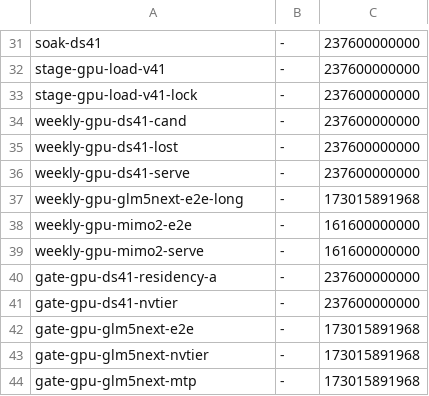
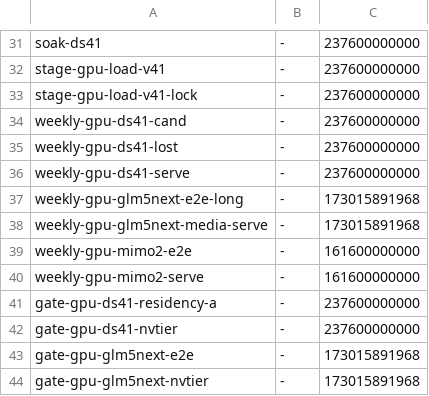
Before and after one commit to Burntgogi/bloomery, a TSV file: tools/gate-batch-resources.tsv, drawn as a sheet; only a part is shown, gaps mark what is left out; the shorter side is filled out with more unchanged rows.

```diff
--- a/tools/gate-batch-resources.tsv
+++ b/tools/gate-batch-resources.tsv
@@ -37,2 +37,3 @@ weekly-gpu-ds41-serve	-	237600000000
 weekly-gpu-glm5next-e2e-long	-	173015891968
+weekly-gpu-glm5next-media-serve	-	173015891968
 weekly-gpu-mimo2-e2e	-	161600000000
```
Also changed, not shown: tools/defaults-twins.tsv, tools/gate-paths.tsv, 3 other files.
